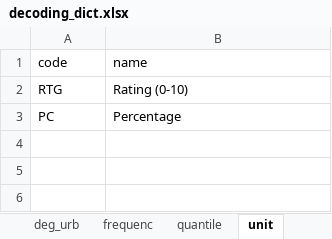
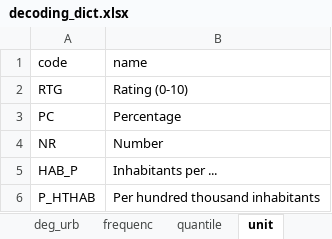
Before and after one commit to francoarenas91/Quality-of-Life-EU, an Excel workbook: dictionaries/decoding_dict.xlsx, sheet unit, drawn as a sheet; values as stored, in another font and other column widths than the file's, no borders; the diff names each change by its address in the sheet, - before the commit and + after, or states it on an @@ line.

```diff
--- a/dictionaries/decoding_dict.xlsx (sheet unit)
+++ b/dictionaries/decoding_dict.xlsx (sheet unit)
+row 4: NR | Number
+row 5: HAB_P | Inhabitants per ...
+row 6: P_HTHAB | Per hundred thousand inhabitants
```
Also changed, not shown: other sheet tabs, loading_statistics.xlsx, 22 other files.
